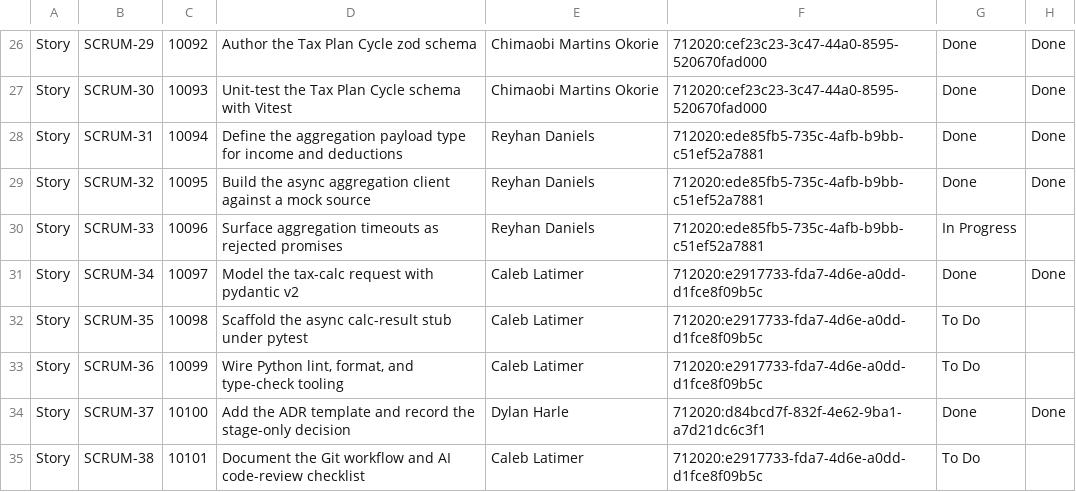
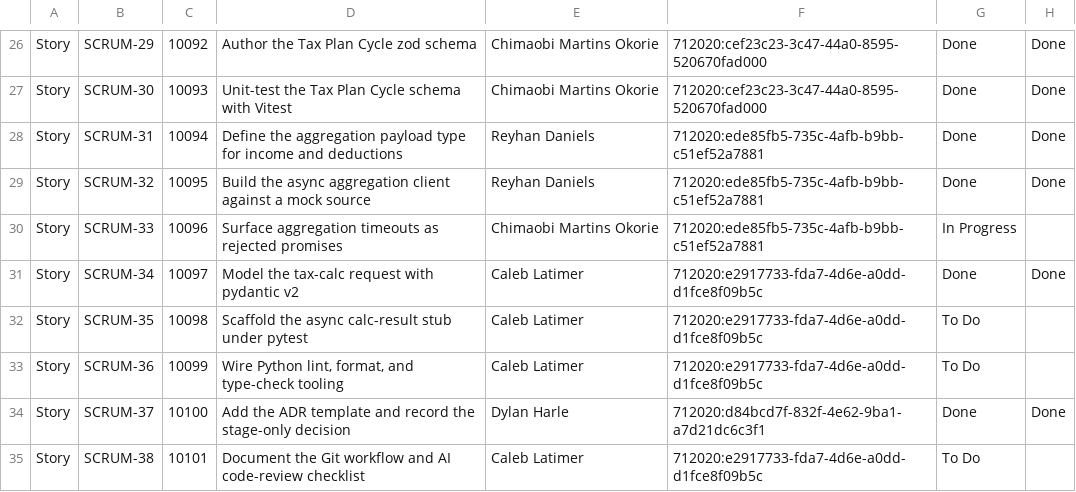
Before and after one commit to Topher05/tax-pulse-project-1, a CSV file: planning/stackpulse_tax.csv, drawn as a sheet; only a part is shown, gaps mark what is left out; the diff names each change by its address in the sheet, - before the commit and + after, or states it on an @@ line.

```diff
--- a/planning/stackpulse_tax.csv
+++ b/planning/stackpulse_tax.csv
-E30: Reyhan Daniels
+E30: Chimaobi Martins Okorie
```
Also changed, not shown: 4 other files.
